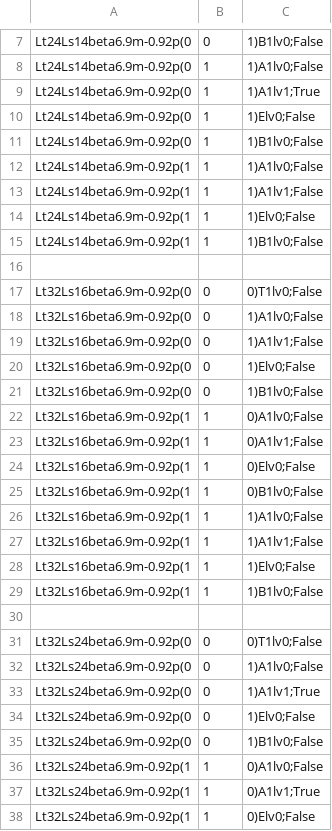
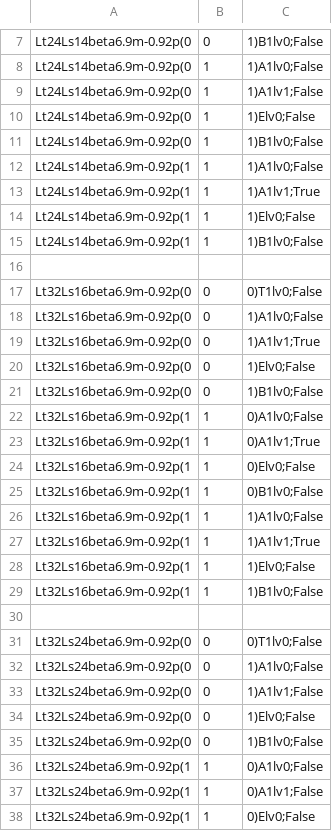
Before and after one commit to telos-collaboration/fundamental_Wilson_fermion_analysis_2026, a CSV file: metadata/fit_scatter_input.csv, drawn as a sheet; only a part is shown, gaps mark what is left out; the diff covers the shown part only.

```diff
--- a/metadata/fit_scatter_input.csv
+++ b/metadata/fit_scatter_input.csv
@@ -8,3 +8,3 @@ Lt24Ls14beta6.9m-0.92p(0,0,1)B1lv0;False
 Lt24Ls14beta6.9m-0.92p(0,1,1)A1lv0;False
-Lt24Ls14beta6.9m-0.92p(0,1,1)A1lv1;True
+Lt24Ls14beta6.9m-0.92p(0,1,1)A1lv1;False
 Lt24Ls14beta6.9m-0.92p(0,1,1)Elv0;False
@@ -12,3 +12,3 @@ Lt24Ls14beta6.9m-0.92p(0,1,1)B1lv0;False
 Lt24Ls14beta6.9m-0.92p(1,1,1)A1lv0;False
-Lt24Ls14beta6.9m-0.92p(1,1,1)A1lv1;False
+Lt24Ls14beta6.9m-0.92p(1,1,1)A1lv1;True
 Lt24Ls14beta6.9m-0.92p(1,1,1)Elv0;False
@@ -18,3 +18,3 @@ Lt32Ls16beta6.9m-0.92p(0,0,0)T1lv0;False
 Lt32Ls16beta6.9m-0.92p(0,0,1)A1lv0;False
-Lt32Ls16beta6.9m-0.92p(0,0,1)A1lv1;False
+Lt32Ls16beta6.9m-0.92p(0,0,1)A1lv1;True
 Lt32Ls16beta6.9m-0.92p(0,0,1)Elv0;False
@@ -22,3 +22,3 @@ Lt32Ls16beta6.9m-0.92p(0,0,1)B1lv0;False
 Lt32Ls16beta6.9m-0.92p(1,1,0)A1lv0;False
-Lt32Ls16beta6.9m-0.92p(1,1,0)A1lv1;False
+Lt32Ls16beta6.9m-0.92p(1,1,0)A1lv1;True
 Lt32Ls16beta6.9m-0.92p(1,1,0)Elv0;False
@@ -26,3 +26,3 @@ Lt32Ls16beta6.9m-0.92p(1,1,0)B1lv0;False
 Lt32Ls16beta6.9m-0.92p(1,1,1)A1lv0;False
-Lt32Ls16beta6.9m-0.92p(1,1,1)A1lv1;False
+Lt32Ls16beta6.9m-0.92p(1,1,1)A1lv1;True
 Lt32Ls16beta6.9m-0.92p(1,1,1)Elv0;False
@@ -32,3 +32,3 @@ Lt32Ls24beta6.9m-0.92p(0,0,0)T1lv0;False
 Lt32Ls24beta6.9m-0.92p(0,0,1)A1lv0;False
-Lt32Ls24beta6.9m-0.92p(0,0,1)A1lv1;True
+Lt32Ls24beta6.9m-0.92p(0,0,1)A1lv1;False
 Lt32Ls24beta6.9m-0.92p(0,0,1)Elv0;False
@@ -36,3 +36,3 @@ Lt32Ls24beta6.9m-0.92p(0,0,1)B1lv0;False
 Lt32Ls24beta6.9m-0.92p(1,1,0)A1lv0;False
-Lt32Ls24beta6.9m-0.92p(1,1,0)A1lv1;True
+Lt32Ls24beta6.9m-0.92p(1,1,0)A1lv1;False
 Lt32Ls24beta6.9m-0.92p(1,1,0)Elv0;False
```
Also changed, not shown: 7 edited cells elsewhere in this file, metadata/scattering_input.csv, 1 other file.
